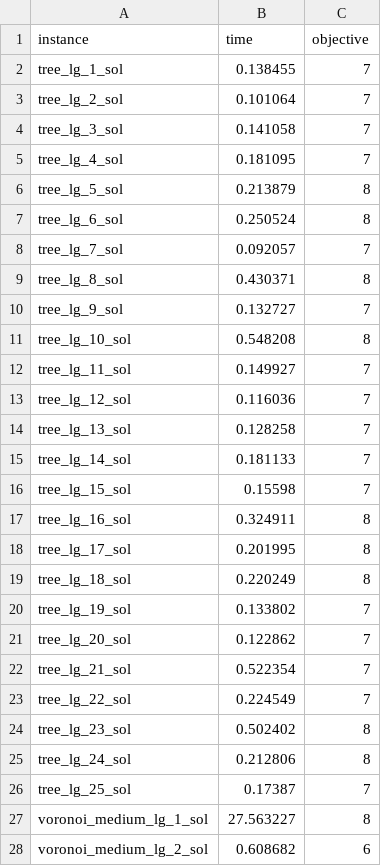
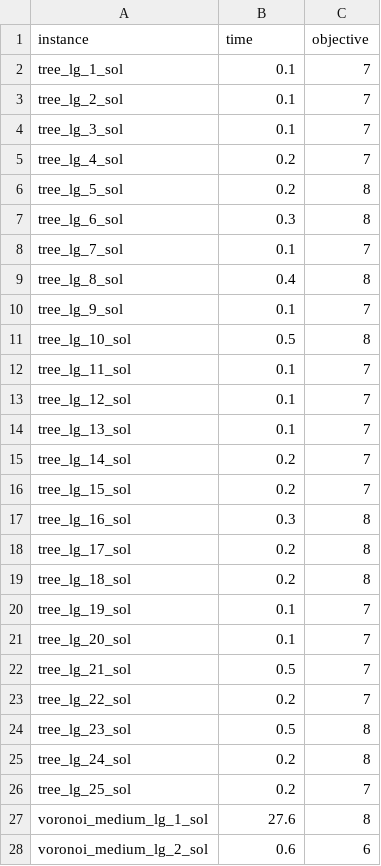
Before and after one commit to williamsurau/finding_minimum_balanced_separators-an_exact_approach, a CSV file: row_generation.csv, drawn as a sheet; only a part is shown; the diff covers the shown part only.

Commit message:
Update row_generation.csv

```diff
--- a/row_generation.csv
+++ b/row_generation.csv
@@ -1,28 +1,28 @@
 instance,time,objective
-tree_lg_1_sol,0.138455,7
-tree_lg_2_sol,0.101064,7
-tree_lg_3_sol,0.141058,7
-tree_lg_4_sol,0.181095,7
-tree_lg_5_sol,0.213879,8
-tree_lg_6_sol,0.250524,8
-tree_lg_7_sol,0.092057,7
-tree_lg_8_sol,0.430371,8
-tree_lg_9_sol,0.132727,7
-tree_lg_10_sol,0.548208,8
-tree_lg_11_sol,0.149927,7
-tree_lg_12_sol,0.116036,7
-tree_lg_13_sol,0.128258,7
-tree_lg_14_sol,0.181133,7
-tree_lg_15_sol,0.15598,7
-tree_lg_16_sol,0.324911,8
-tree_lg_17_sol,0.201995,8
-tree_lg_18_sol,0.220249,8
-tree_lg_19_sol,0.133802,7
-tree_lg_20_sol,0.122862,7
-tree_lg_21_sol,0.522354,7
-tree_lg_22_sol,0.224549,7
-tree_lg_23_sol,0.502402,8
-tree_lg_24_sol,0.212806,8
-tree_lg_25_sol,0.17387,7
-voronoi_medium_lg_1_sol,27.563227,8
-voronoi_medium_lg_2_sol,0.608682,6
+tree_lg_1_sol,0.1,7
+tree_lg_2_sol,0.1,7
+tree_lg_3_sol,0.1,7
+tree_lg_4_sol,0.2,7
+tree_lg_5_sol,0.2,8
+tree_lg_6_sol,0.3,8
+tree_lg_7_sol,0.1,7
+tree_lg_8_sol,0.4,8
+tree_lg_9_sol,0.1,7
+tree_lg_10_sol,0.5,8
+tree_lg_11_sol,0.1,7
+tree_lg_12_sol,0.1,7
+tree_lg_13_sol,0.1,7
+tree_lg_14_sol,0.2,7
+tree_lg_15_sol,0.2,7
+tree_lg_16_sol,0.3,8
+tree_lg_17_sol,0.2,8
+tree_lg_18_sol,0.2,8
+tree_lg_19_sol,0.1,7
+tree_lg_20_sol,0.1,7
+tree_lg_21_sol,0.5,7
+tree_lg_22_sol,0.2,7
+tree_lg_23_sol,0.5,8
+tree_lg_24_sol,0.2,8
+tree_lg_25_sol,0.2,7
+voronoi_medium_lg_1_sol,27.6,8
+voronoi_medium_lg_2_sol,0.6,6
```
Also changed, not shown: 48 edited cells elsewhere in this file.
